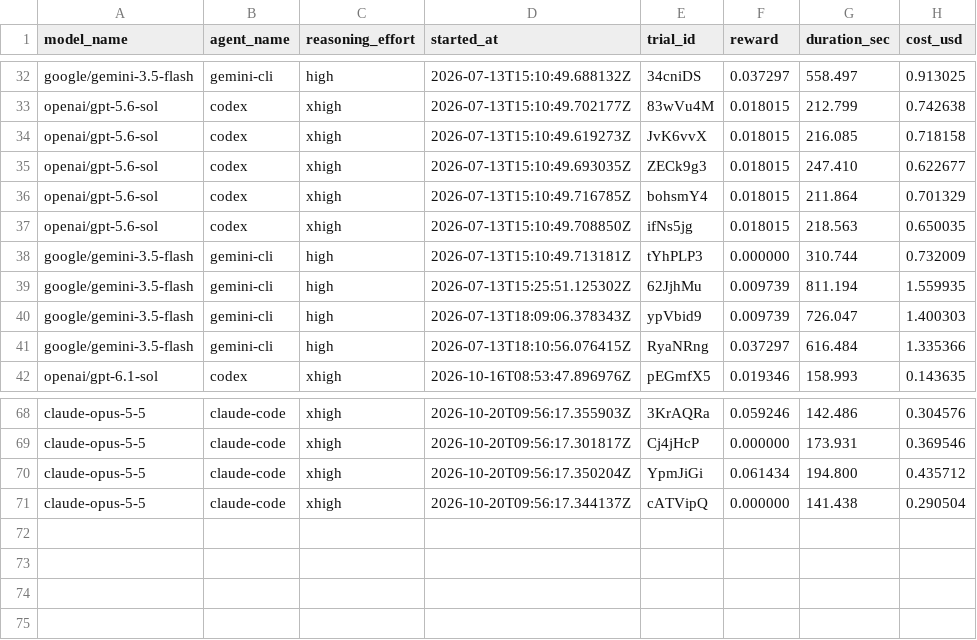
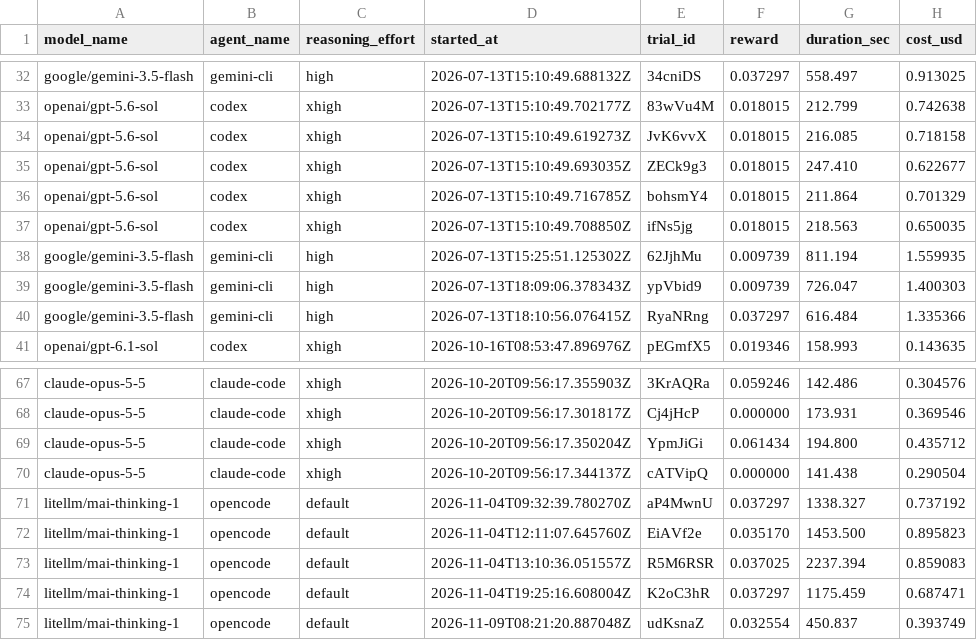
Before and after one commit to deepsense-ai/eda-benchmark, a CSV file: tasks/identify-unusual-values/results.csv, drawn as a sheet; only a part is shown, gaps mark what is left out.

Commit message:
new benchmark results and model-benchmark-litellm.yaml

```diff
--- a/tasks/identify-unusual-values/results.csv
+++ b/tasks/identify-unusual-values/results.csv
@@ -37,3 +37,2 @@ openai/gpt-5.6-sol,codex,xhigh,2026-07-13T15:10:49.716785Z,bohsmY4,0.018015,211.
 openai/gpt-5.6-sol,codex,xhigh,2026-07-13T15:10:49.708850Z,ifNs5jg,0.018015,218.563,0.650035
-google/gemini-3.5-flash,gemini-cli,high,2026-07-13T15:10:49.713181Z,tYhPLP3,0.000000,310.744,0.732009
 google/gemini-3.5-flash,gemini-cli,high,2026-07-13T15:25:51.125302Z,62JjhMu,0.009739,811.194,1.559935
@@ -71 +70,6 @@ claude-opus-5-5,claude-code,xhigh,2026-10-20T09:56:17.350204Z,YpmJiGi,0.061434,1
 claude-opus-5-5,claude-code,xhigh,2026-10-20T09:56:17.344137Z,cATVipQ,0.000000,141.438,0.290504
+litellm/mai-thinking-1,opencode,default,2026-11-04T09:32:39.780270Z,aP4MwnU,0.037297,1338.327,0.737192
+litellm/mai-thinking-1,opencode,default,2026-11-04T12:11:07.645760Z,EiAVf2e,0.035170,1453.500,0.895823
+litellm/mai-thinking-1,opencode,default,2026-11-04T13:10:36.051557Z,R5M6RSR,0.037025,2237.394,0.859083
+litellm/mai-thinking-1,opencode,default,2026-11-04T19:25:16.608004Z,K2oC3hR,0.037297,1175.459,0.687471
+litellm/mai-thinking-1,opencode,default,2026-11-09T08:21:20.887048Z,udKsnaZ,0.032554,450.837,0.393749
```
Also changed, not shown: tasks/air-quality-audit/results.csv, tasks/parsing-values-task/results.csv, 8 other files.
